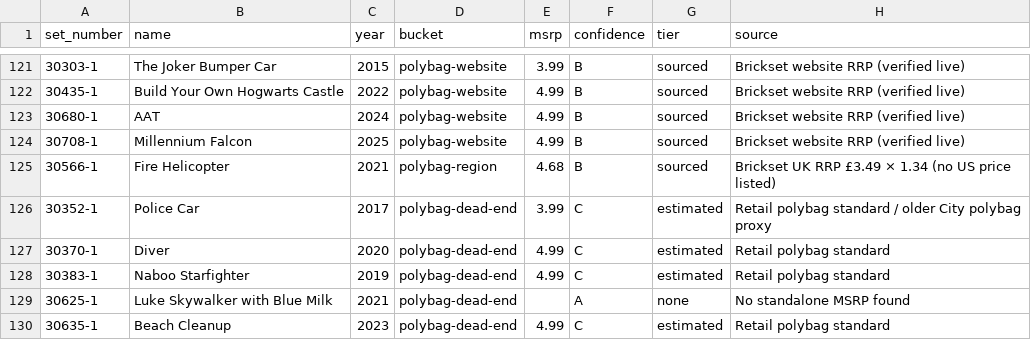
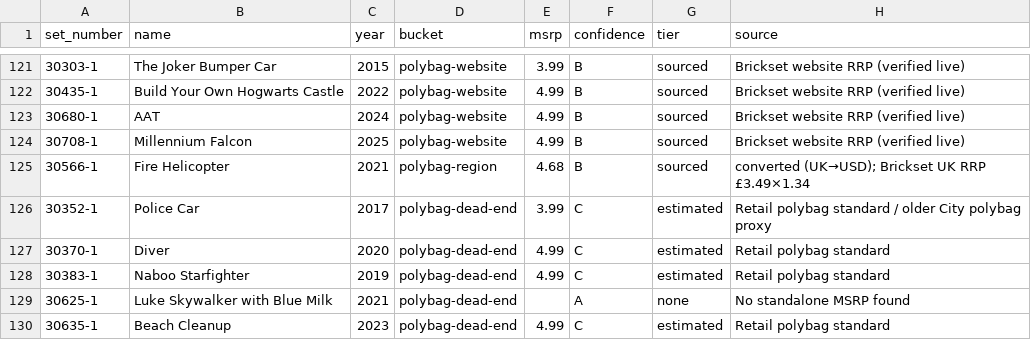
Before and after one commit to mahalobrick/-lego-collection-tracker, a CSV file: docs/curated-msrp.csv, drawn as a sheet; only a part is shown, gaps mark what is left out; the diff names each change by its address in the sheet, - before the commit and + after, or states it on an @@ line.

```diff
--- a/docs/curated-msrp.csv
+++ b/docs/curated-msrp.csv
-H125 (source): Brickset UK RRP £3.49 × 1.34 (no US price listed)
+H125 (source): converted (UK→USD); Brickset UK RRP £3.49×1.34
```
Also changed, not shown: 4 other files.
